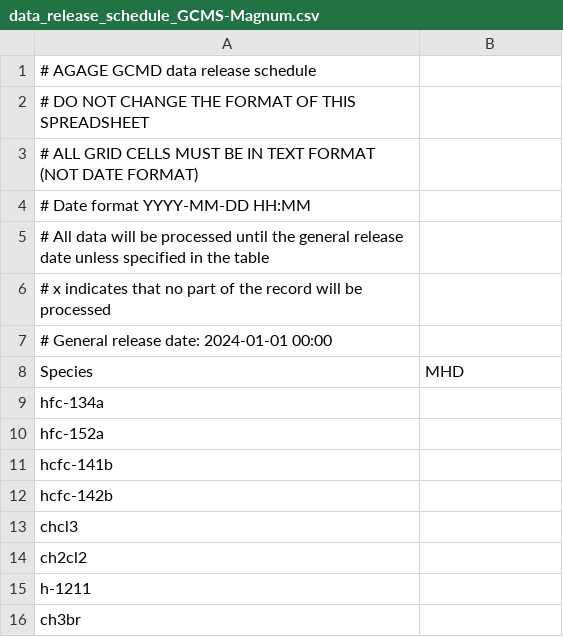
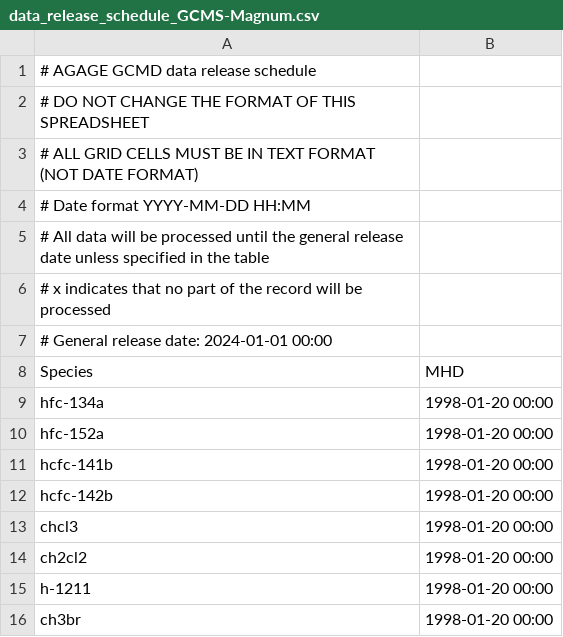
Before and after one commit to mrghg/agage-archive, a CSV file: data/agage/data_release_schedule/data_release_schedule_GCMS-Magnum.csv, drawn as a sheet.

Commit message:
restore magnum end dates

```diff
--- a/data/agage/data_release_schedule/data_release_schedule_GCMS-Magnum.csv
+++ b/data/agage/data_release_schedule/data_release_schedule_GCMS-Magnum.csv
@@ -8,9 +8,9 @@
 Species,MHD
-hfc-134a,
-hfc-152a,
-hcfc-141b,
-hcfc-142b,
-chcl3,
-ch2cl2,
-h-1211,
-ch3br,
+hfc-134a,1998-01-20 00:00
+hfc-152a,1998-01-20 00:00
+hcfc-141b,1998-01-20 00:00
+hcfc-142b,1998-01-20 00:00
+chcl3,1998-01-20 00:00
+ch2cl2,1998-01-20 00:00
+h-1211,1998-01-20 00:00
+ch3br,1998-01-20 00:00
```
